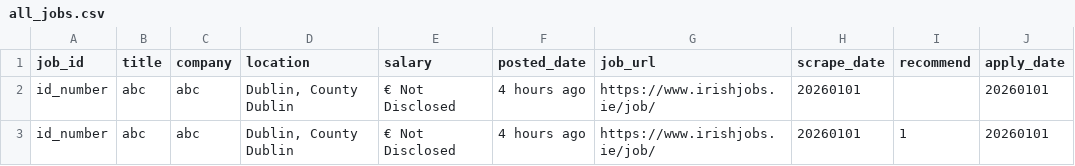
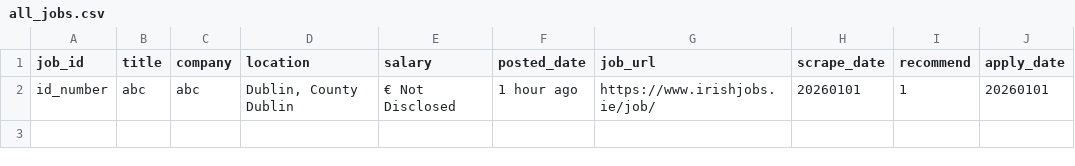
Before and after one commit to QinDSHub/TurboApply-Lightweight-Cross-Platform-Job-Recommendation-Automation-Tool, a CSV file: all_jobs.csv, drawn as a sheet.

```diff
--- a/all_jobs.csv
+++ b/all_jobs.csv
@@ -1,3 +1,2 @@
 job_id,title,company,location,salary,posted_date,job_url,scrape_date,recommend,apply_date
-id_number,abc,abc,"Dublin, County Dublin",€ Not Disclosed,4 hours ago,https://www.irishjobs.ie/job/,20260101,,20260101
-id_number,abc,abc,"Dublin, County Dublin",€ Not Disclosed,4 hours ago,https://www.irishjobs.ie/job/,20260101,1,20260101
+id_number,abc,abc,"Dublin, County Dublin",€ Not Disclosed,1 hour ago,https://www.irishjobs.ie/job/,20260101,1,20260101
```
Also changed, not shown: 6 other files.
